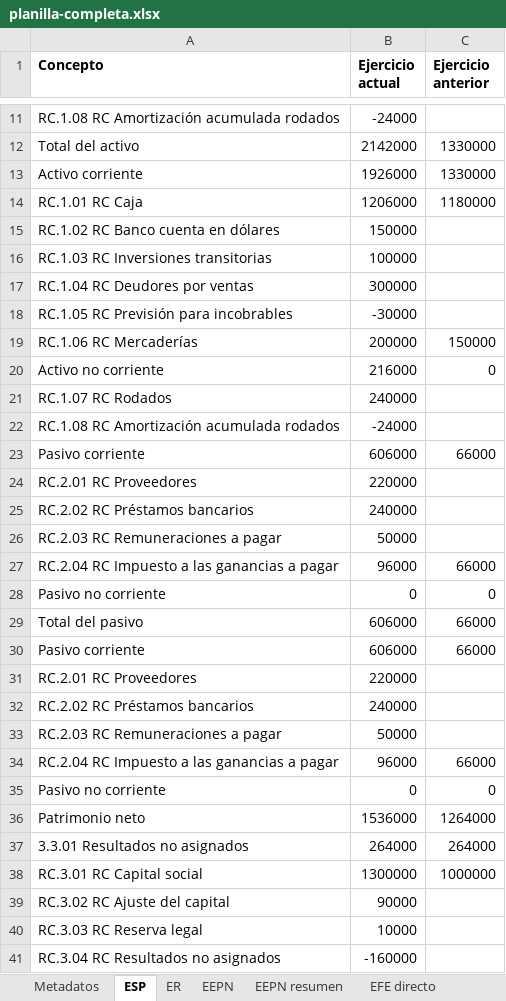
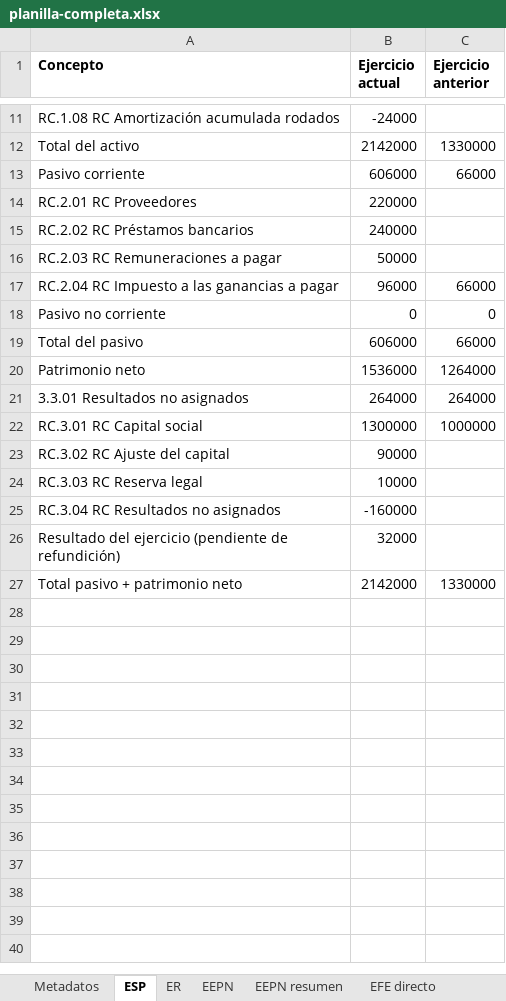
Before and after one commit to gonzalo891751/contalivre, an Excel workbook: docs/evidence/phase2f/exports/planilla-completa.xlsx, sheet ESP, drawn as a sheet; only a part is shown, gaps mark what is left out; the shorter side is filled out with more unchanged rows; values as stored, in another font and other column widths than the file's, no borders; the diff names each change by its address in the sheet, - before the commit and + after, or states it on an @@ line.

```diff
--- a/docs/evidence/phase2f/exports/planilla-completa.xlsx (sheet ESP)
+++ b/docs/evidence/phase2f/exports/planilla-completa.xlsx (sheet ESP)
-row 13: Activo corriente | 1926000 | 1330000
-row 14: RC.1.01 RC Caja | 1206000 | 1180000
-row 15: RC.1.02 RC Banco cuenta en dólares | 150000
-row 16: RC.1.03 RC Inversiones transitorias | 100000
-row 17: RC.1.04 RC Deudores por ventas | 300000
-row 18: RC.1.05 RC Previsión para incobrables | -30000
-row 19: RC.1.06 RC Mercaderías | 200000 | 150000
-row 20: Activo no corriente | 216000 | 0
-row 21: RC.1.07 RC Rodados | 240000
-row 22: RC.1.08 RC Amortización acumulada rodados | -24000
-row 30: Pasivo corriente | 606000 | 66000
-row 31: RC.2.01 RC Proveedores | 220000
-row 32: RC.2.02 RC Préstamos bancarios | 240000
-row 33: RC.2.03 RC Remuneraciones a pagar | 50000
-row 34: RC.2.04 RC Impuesto a las ganancias a pagar | 96000 | 66000
-row 35: Pasivo no corriente | 0 | 0
```
Also changed, not shown: sheet Moneda extranjera, sheet EEPN, sheet Notas, sheet Costo de ventas, 8 other files.
